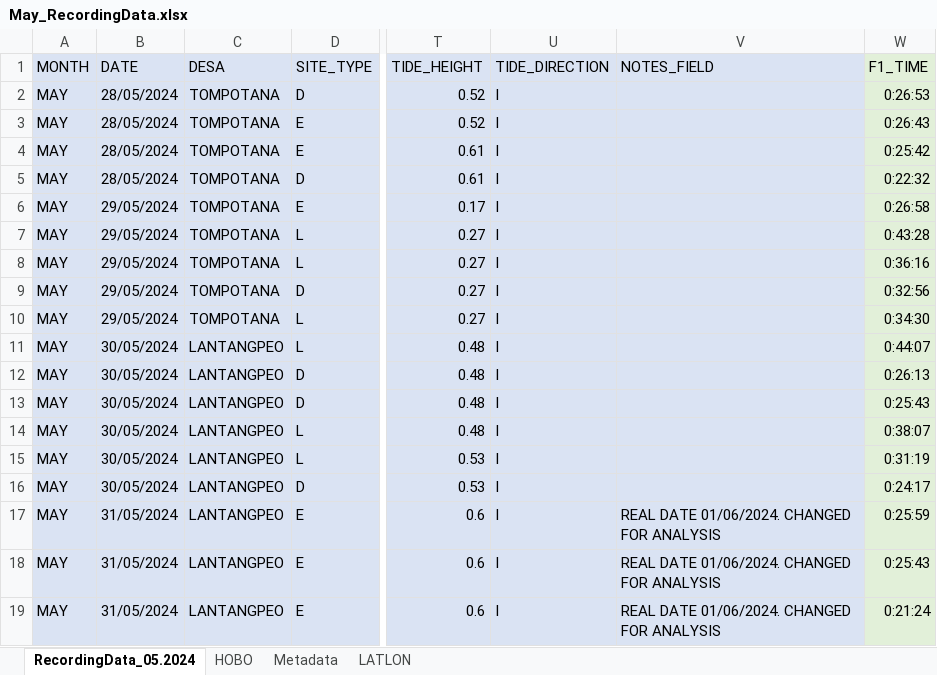
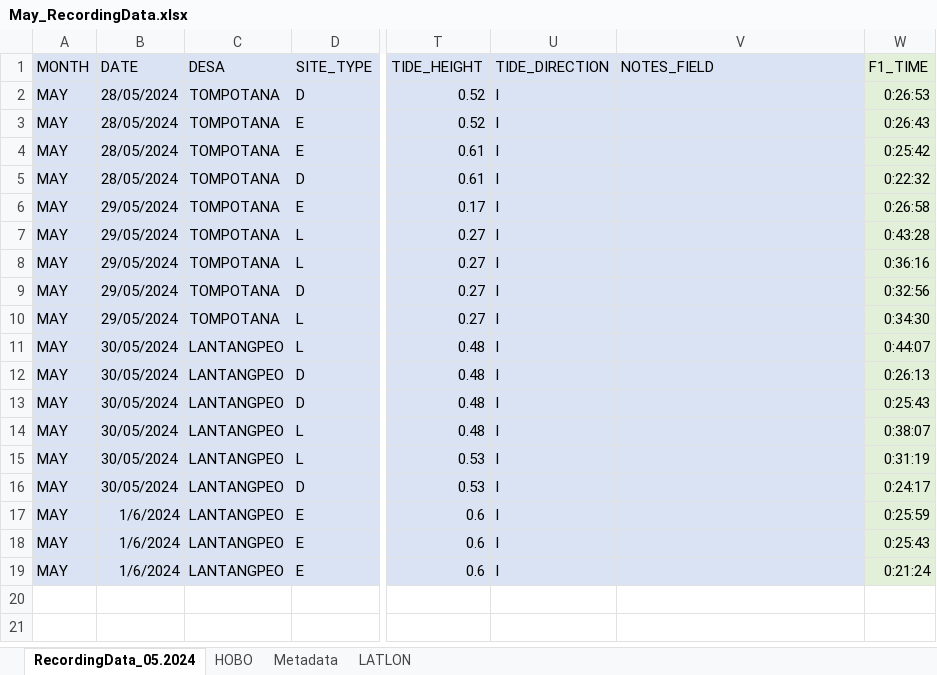
Before and after one commit to swulfing/TanakekeProject, an Excel workbook: URUVS/Datasheets/URUV/05.2024/May_RecordingData.xlsx, sheet RecordingData_05.2024, drawn as a sheet; only a part is shown, gaps mark what is left out; values as stored, in another font and other column widths than the file's, no borders; the diff names each change by its address in the sheet, - before the commit and + after, or states it on an @@ line.

Commit message:
SeptData

```diff
--- a/URUVS/Datasheets/URUV/05.2024/May_RecordingData.xlsx (sheet RecordingData_05.2024)
+++ b/URUVS/Datasheets/URUV/05.2024/May_RecordingData.xlsx (sheet RecordingData_05.2024)
-B17:B19 (DATE): 31/05/2024
+B17:B19 (DATE): 1/6/2024
-V17:V19 (NOTES_FIELD): REAL DATE 01/06/2024. CHANGED FOR ANALYSIS
+V17:V19 (NOTES_FIELD): (empty)
```
Also changed, not shown: 5 other files.
